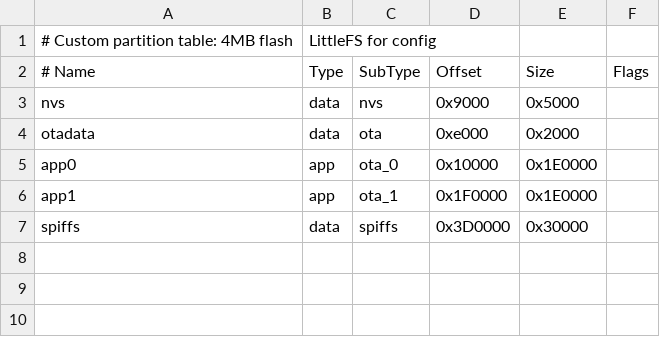
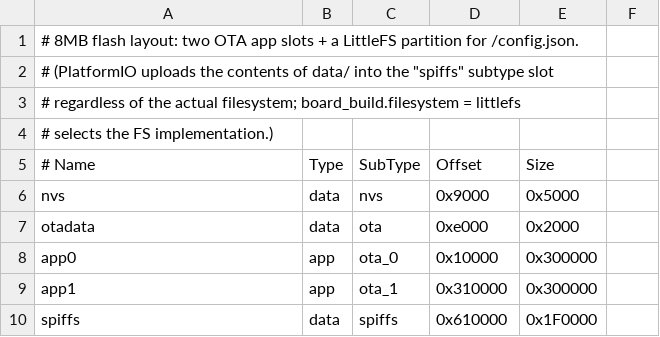
Before and after one commit to soren42/homelab, a CSV file: esp32-clock-weather/partitions.csv, drawn as a sheet.

```diff
--- a/esp32-clock-weather/partitions.csv
+++ b/esp32-clock-weather/partitions.csv
@@ -1,7 +1,10 @@
-# Custom partition table: 4MB flash, LittleFS for config
-# Name,    Type, SubType,  Offset,   Size,     Flags
+# 8MB flash layout: two OTA app slots + a LittleFS partition for /config.json.
+# (PlatformIO uploads the contents of data/ into the "spiffs" subtype slot
+# regardless of the actual filesystem; board_build.filesystem = littlefs
+# selects the FS implementation.)
+# Name,    Type, SubType,  Offset,   Size,
 nvs,      data, nvs,      0x9000,   0x5000,
 otadata,  data, ota,      0xe000,   0x2000,
-app0,     app,  ota_0,    0x10000,  0x1E0000,
-app1,     app,  ota_1,    0x1F0000, 0x1E0000,
-spiffs,   data, spiffs,   0x3D0000, 0x30000,
+app0,     app,  ota_0,    0x10000,  0x300000,
+app1,     app,  ota_1,    0x310000, 0x300000,
+spiffs,   data, spiffs,   0x610000, 0x1F0000,
```
Also changed, not shown: 4 other files.
